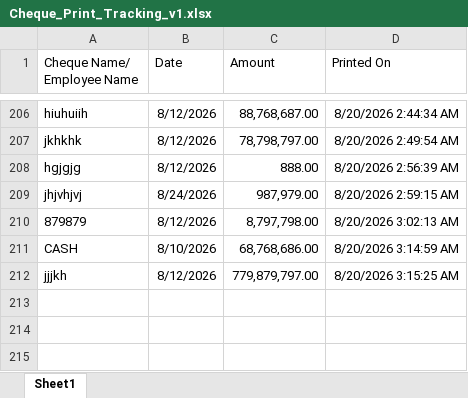
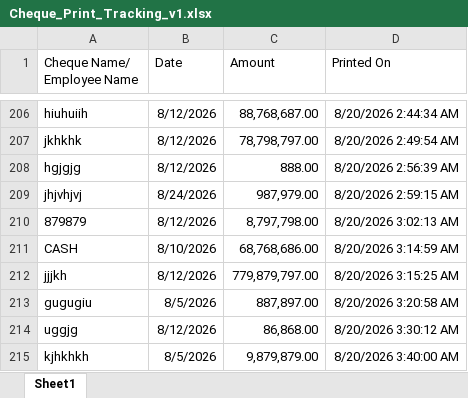
Before and after one commit to TharakaJayampathi/ChequePrint, an Excel workbook: wwwroot/ChequePrintTracking/Cheque_Print_Tracking_v1.xlsx, sheet Sheet1, drawn as a sheet; only a part is shown, gaps mark what is left out; values as stored, in another font and other column widths than the file's, no borders; the diff names each change by its address in the sheet, - before the commit and + after, or states it on an @@ line.

```diff
--- a/wwwroot/ChequePrintTracking/Cheque_Print_Tracking_v1.xlsx (sheet Sheet1)
+++ b/wwwroot/ChequePrintTracking/Cheque_Print_Tracking_v1.xlsx (sheet Sheet1)
+row 213: gugugiu | 8/5/2026 | 887,897.00 | 8/20/2026 3:20:58 AM
+row 214: uggjg | 8/12/2026 | 86,868.00 | 8/20/2026 3:30:12 AM
+row 215: kjhkhkh | 8/5/2026 | 9,879,879.00 | 8/20/2026 3:40:00 AM
```
Also changed, not shown: 1 other file.
